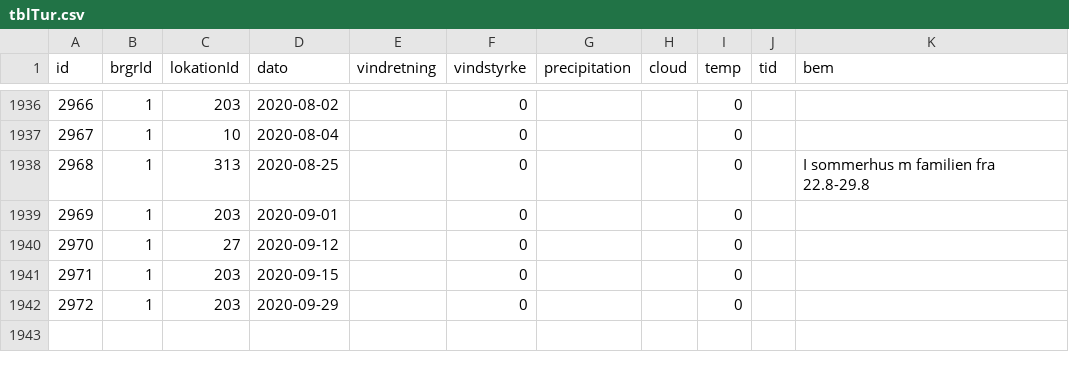
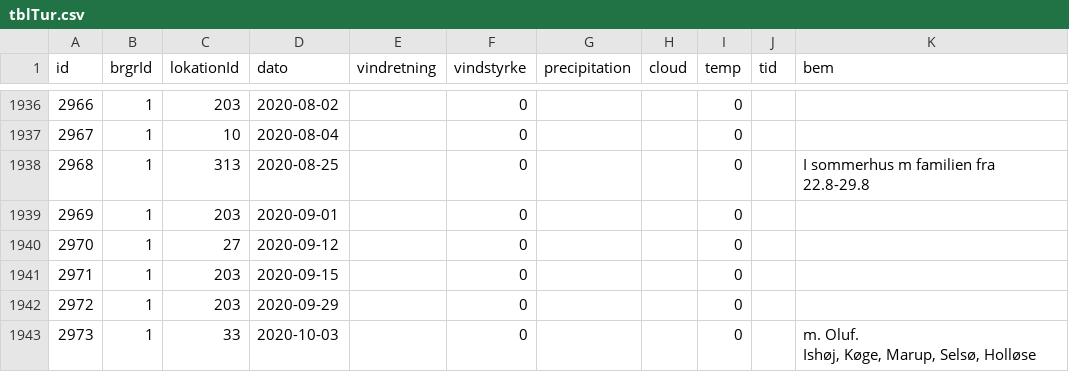
Before and after one commit to carapace-tech/nhsfugle, a CSV file: tblTur.csv, drawn as a sheet; only a part is shown, gaps mark what is left out; ↵ is a line break in a cell; the diff names each change by its address in the sheet, - before the commit and + after, or states it on an @@ line.

```diff
--- a/tblTur.csv
+++ b/tblTur.csv
+row 1943: 2973 | 1 | 33 | 2020-10-03 |  | 0 |  |  | 0 |  | m. Oluf. ↵ Ishøj, Køge, Marup, Selsø, Holløse
```
Also changed, not shown: tblObservation.csv.
